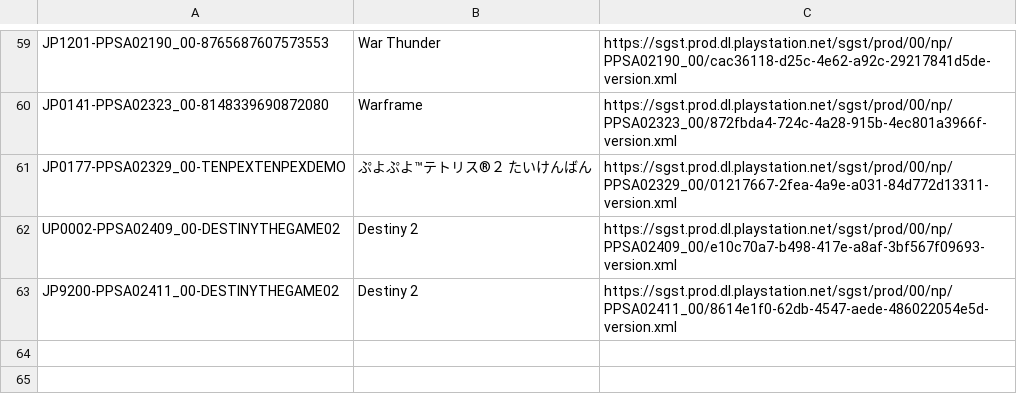
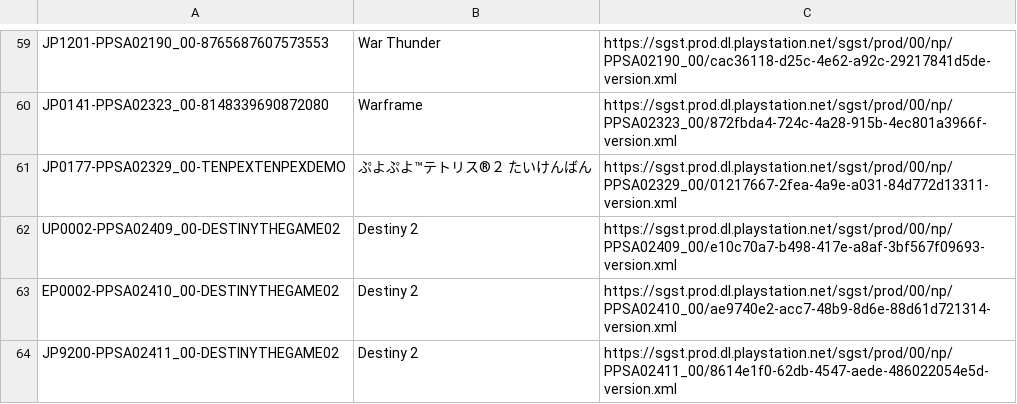
Before and after one commit to 1jtp8sobiu/ps5-pkg, a TSV file: PS5_XML.tsv, drawn as a sheet; only a part is shown, gaps mark what is left out.

```diff
--- a/PS5_XML.tsv
+++ b/PS5_XML.tsv
@@ -62,2 +62,3 @@ JP0177-PPSA02329_00-TENPEXTENPEXDEMO	ぷよぷよ™テトリス®２ たいけ
 UP0002-PPSA02409_00-DESTINYTHEGAME02	Destiny 2	https://sgst.prod.dl.playstation.net/sgst/prod/00/np/PPSA02409_00/e10c70a7-b498-417e-a8af-3bf567f09693-version.xml
+EP0002-PPSA02410_00-DESTINYTHEGAME02	Destiny 2	https://sgst.prod.dl.playstation.net/sgst/prod/00/np/PPSA02410_00/ae9740e2-acc7-48b9-8d6e-88d61d721314-version.xml
 JP9200-PPSA02411_00-DESTINYTHEGAME02	Destiny 2	https://sgst.prod.dl.playstation.net/sgst/prod/00/np/PPSA02411_00/8614e1f0-62db-4547-aede-486022054e5d-version.xml
```
Also changed, not shown: 3 other files.
